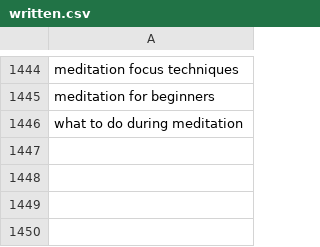
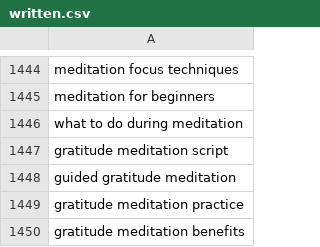
Before and after one commit to charliesheep7/demiwebsite, a CSV file: .claude/skills/demimanifest-blog-writer/written.csv, drawn as a sheet; only a part is shown, gaps mark what is left out; the diff names each change by its address in the sheet, - before the commit and + after, or states it on an @@ line.

```diff
--- a/.claude/skills/demimanifest-blog-writer/written.csv
+++ b/.claude/skills/demimanifest-blog-writer/written.csv
+row 1447: gratitude meditation script
+row 1448: guided gratitude meditation
+row 1449: gratitude meditation practice
+row 1450: gratitude meditation benefits
```
Also changed, not shown: 2 other files.
